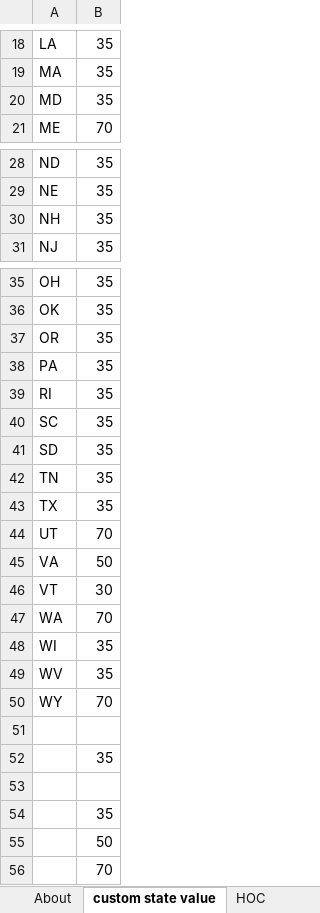
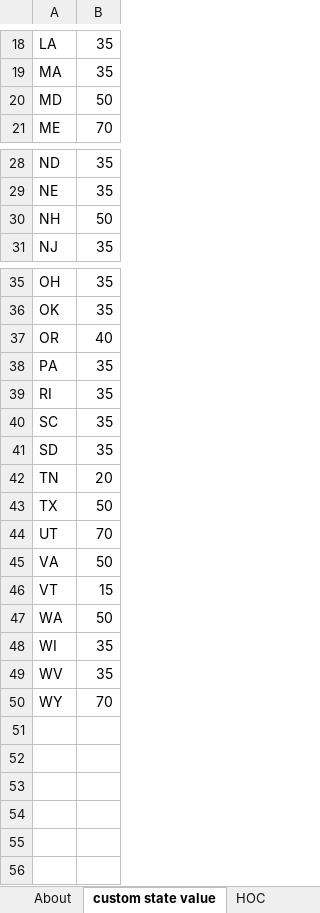
Before and after one commit to EnergyInnovation/eps-alabama, an Excel workbook: InputData/elec/HOC/HOC Hydro Opportunity Costs.xlsx, sheet custom state value, drawn as a sheet; only a part is shown, gaps mark what is left out; values as stored, in another font and other column widths than the file's, no borders; the diff names each change by its address in the sheet, - before the commit and + after, or states it on an @@ line.

```diff
--- a/InputData/elec/HOC/HOC Hydro Opportunity Costs.xlsx (sheet custom state value)
+++ b/InputData/elec/HOC/HOC Hydro Opportunity Costs.xlsx (sheet custom state value)
-B20: 35
+B20: 50
-B30: 35
+B30: 50
-B37: 35
+B37: 40
-B42: 35
+B42: 20
-B43: 35
+B43: 50
-B46: 30
+B46: 15
-B47: 70
+B47: 50
-row 51: (empty)
-row 52:  | 35
-row 53: (empty)
-row 54:  | 35
-row 55:  | 50
-row 56:  | 70
```
Also changed, not shown: sheet About, formulas that keep their value, InputData/elec/DPbES/Dispatch Priority by Elec Source.xlsx, 30 other files.
